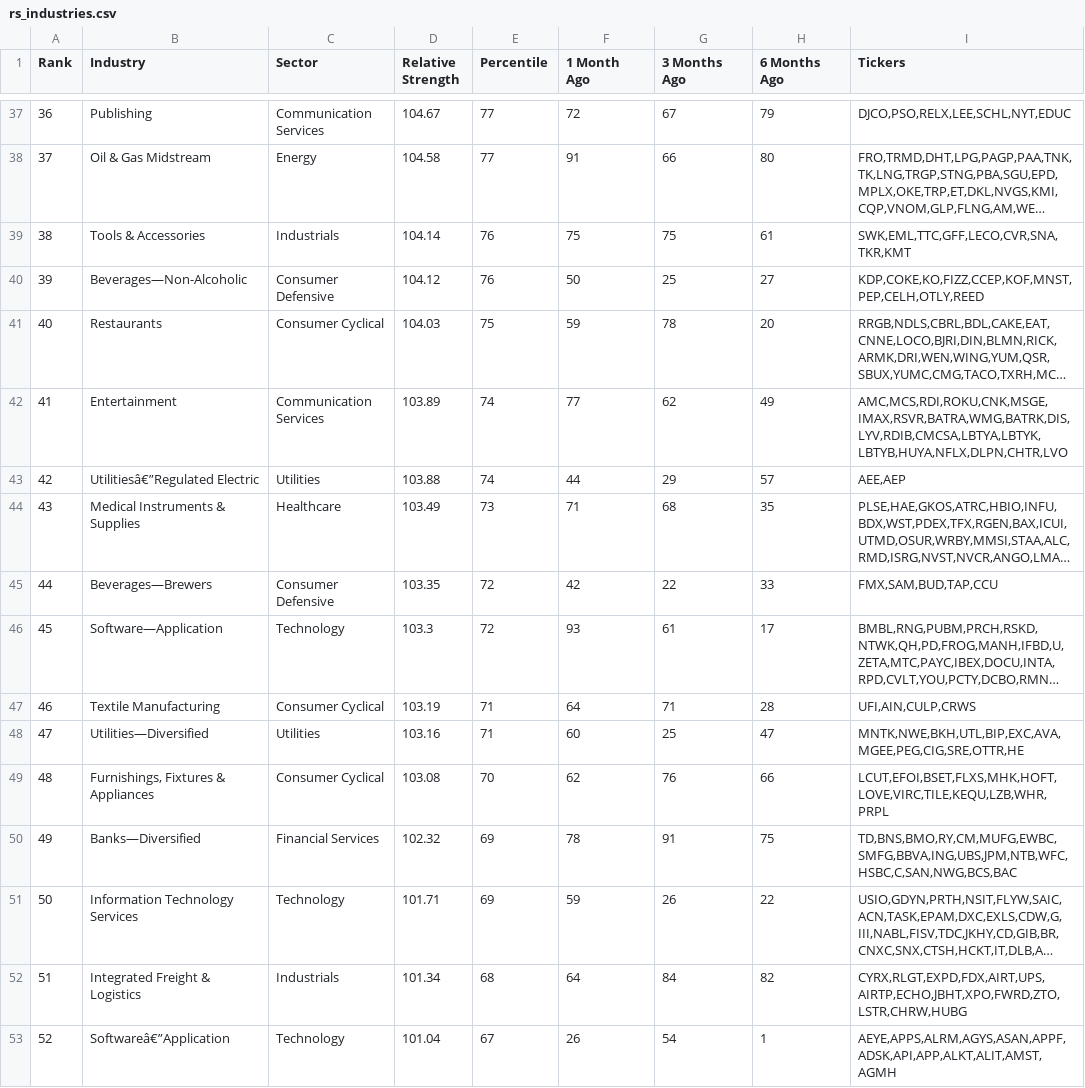
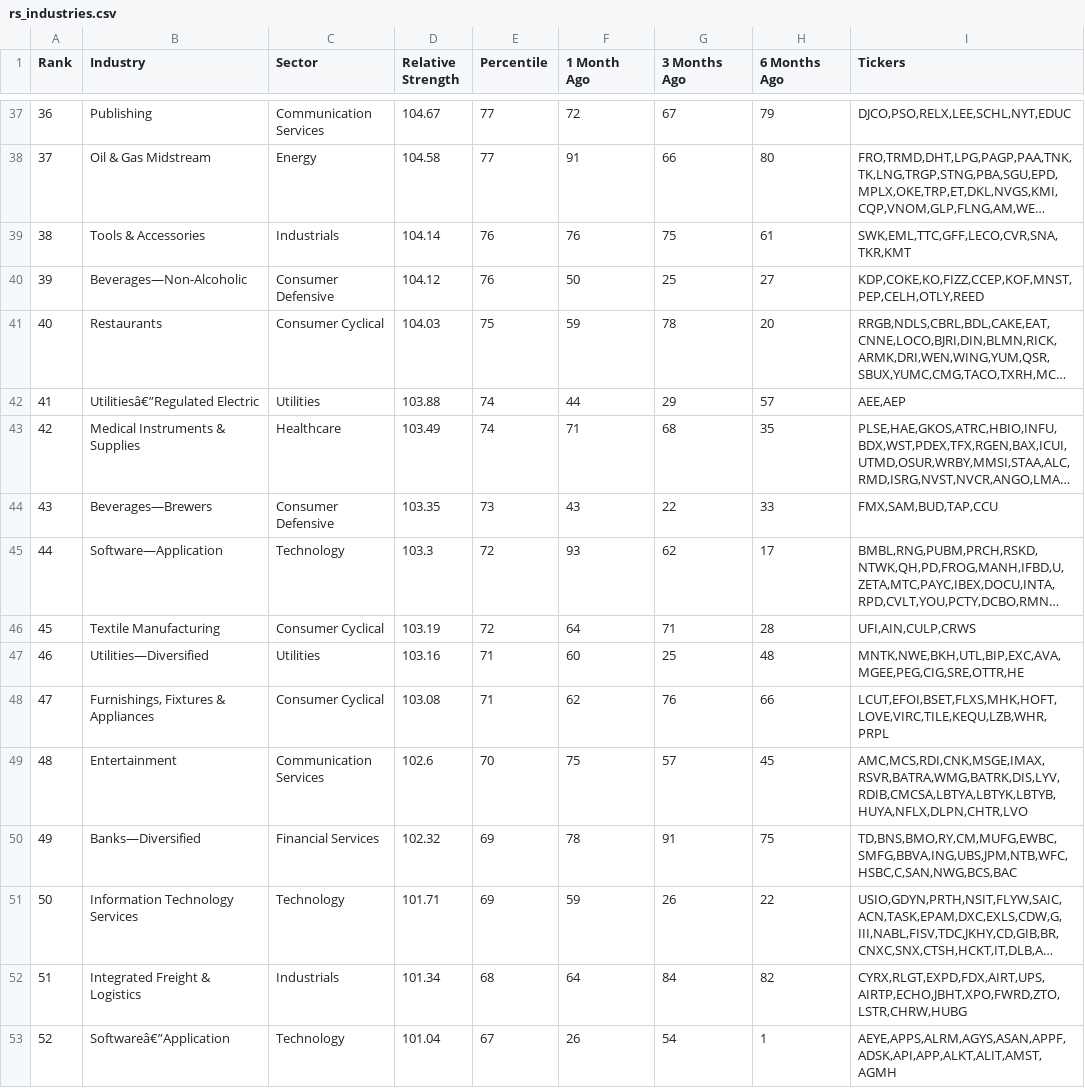
Before and after one commit to cfz7w4z6gx-glitch/relative-strength, a CSV file: output/rs_industries.csv, drawn as a sheet; only a part is shown, gaps mark what is left out; long unchanged cells end in …; removed rows and columns are numbered as before the commit, all else as after; the diff covers the shown part only; the diff names each change by its address in the sheet, - before the commit and + after, or states it on an @@ line.

```diff
--- a/output/rs_industries.csv
+++ b/output/rs_industries.csv
@@ column A (Rank) renumbered between rows 5 and 135 @@
-F39 (1 Month Ago): 75
+F39 (1 Month Ago): 76
-row 42: 41 | Entertainment | Communication Services | 103.89 | 74 | 77 | 62 | 49 | AMC,MCS,RDI,ROKU,CNK,MSGE,IMAX,RSVR,BATRA,WMG,BATRK,DIS,LYV,RDIB,CMCSA,LBTYA,LBTYK,LBTYB,HUYA,NFLX,DLPN,CHTR,LVO
-E43 (Percentile): 73
+E43 (Percentile): 74
-E44 (Percentile): 72
+E44 (Percentile): 73
-F44 (1 Month Ago): 42
+F44 (1 Month Ago): 43
-G45 (3 Months Ago): 61
+G45 (3 Months Ago): 62
-E46 (Percentile): 71
+E46 (Percentile): 72
-H47 (6 Months Ago): 47
+H47 (6 Months Ago): 48
-E48 (Percentile): 70
+E48 (Percentile): 71
+row 49: 48 | Entertainment | Communication Services | 102.6 | 70 | 75 | 57 | 45 | AMC,MCS,RDI,CNK,MSGE,IMAX,RSVR,BATRA,WMG,BATRK,DIS,LYV,RDIB,CMCSA,LBTYA,LBTYK,LBTYB,HUYA,NFLX,DLPN,CHTR,LVO
```
Also changed, not shown: 3 added rows, 3 removed rows and 26 edited cells elsewhere in this file, output/rs_stocks.csv.
